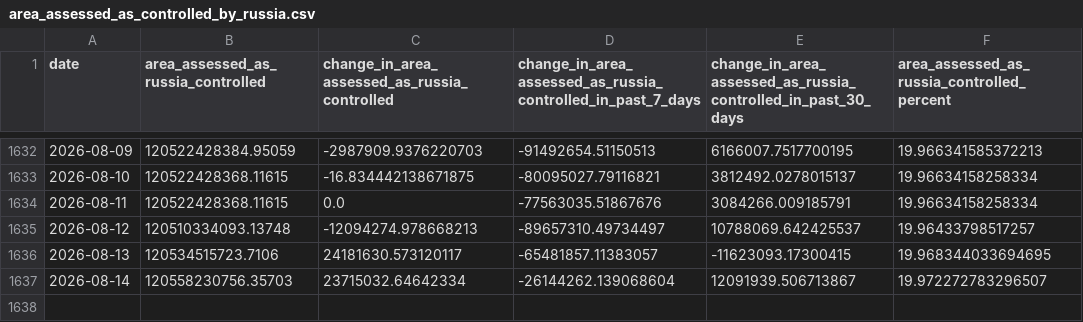
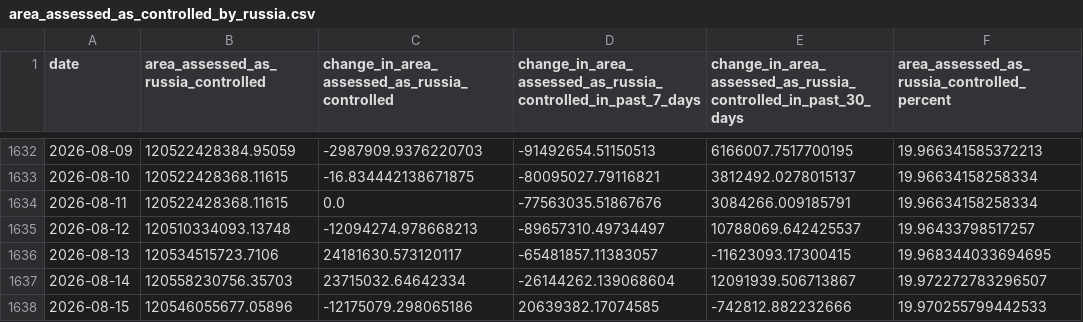
Before and after one commit to TheEconomist/the-economist-ukraine-war-dead-and-wounded-estimates, a CSV file: source-data/deaths-and-casualties-data/area_assessed_as_controlled_by_russia.csv, drawn as a sheet; only a part is shown, gaps mark what is left out.

Commit message:
Update deaths-and-casualties data & run meta-estimate.R

```diff
--- a/source-data/deaths-and-casualties-data/area_assessed_as_controlled_by_russia.csv
+++ b/source-data/deaths-and-casualties-data/area_assessed_as_controlled_by_russia.csv
@@ -1637 +1637,2 @@ date,area_assessed_as_russia_controlled,change_in_area_assessed_as_russia_contro
 2026-08-14,120558230756.35703,23715032.64642334,-26144262.139068604,12091939.506713867,19.972272783296507
+2026-08-15,120546055677.05896,-12175079.298065186,20639382.17074585,-742812.882232666,19.970255799442533
```
Also changed, not shown: output-data/tracker/meta-estimate-casualties.csv, output-data/tracker/meta-estimate-deaths.csv, 1 other file.
